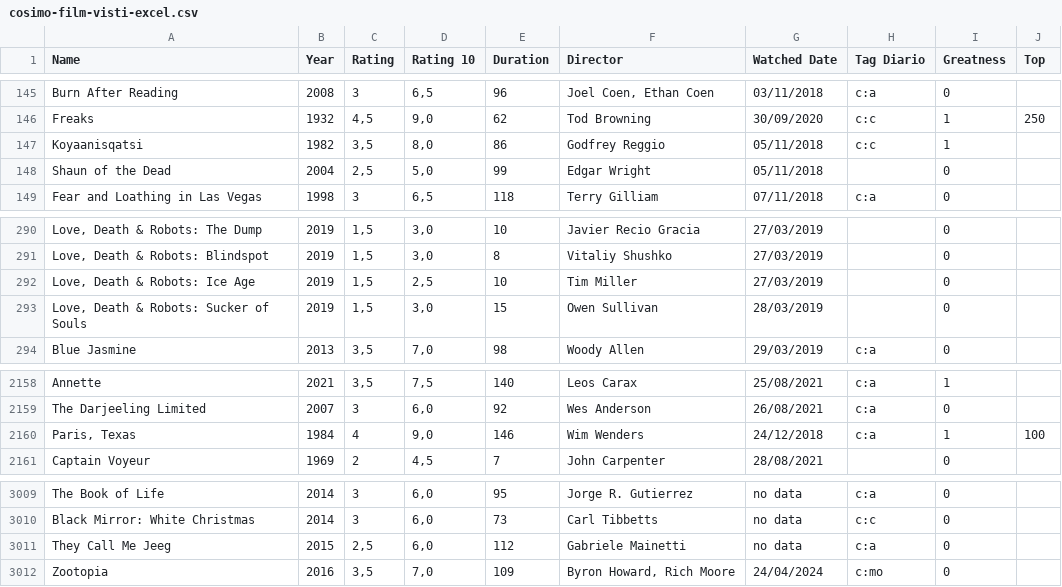
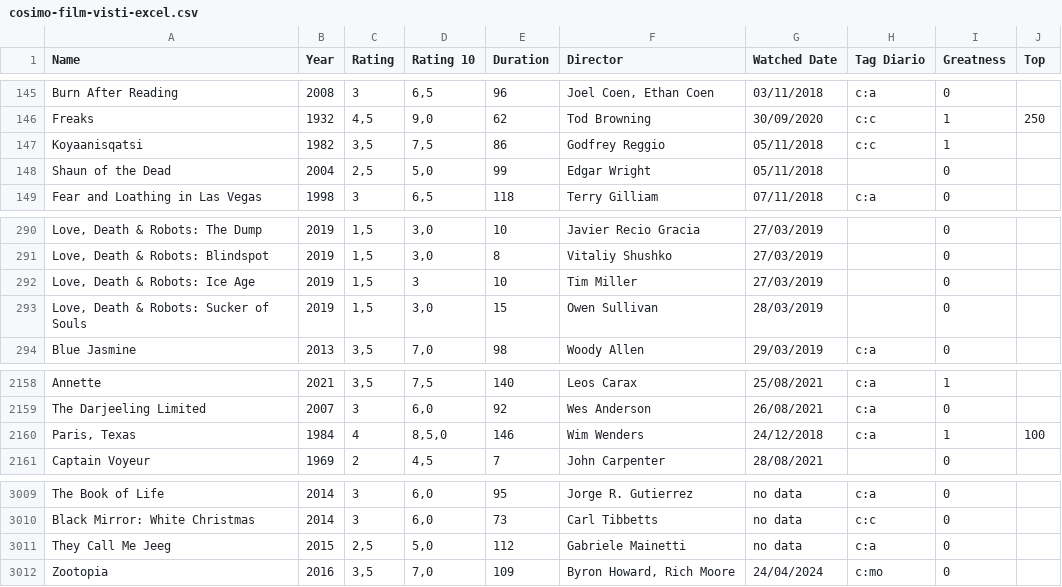
Before and after one commit to hgwmv/database-cinematografico-cosimo, a CSV file: cosimo-film-visti-excel.csv, drawn as a sheet; only a part is shown, gaps mark what is left out; the diff covers the shown part only.

```diff
--- a/cosimo-film-visti-excel.csv
+++ b/cosimo-film-visti-excel.csv
@@ -146,3 +146,3 @@ Burn After Reading;2008;3;6,5;96;Joel Coen, Ethan Coen;03/11/2018;c:a;0;
 Freaks;1932;4,5;9,0;62;Tod Browning;30/09/2020;c:c;1;250
-Koyaanisqatsi;1982;3,5;8,0;86;Godfrey Reggio;05/11/2018;c:c;1;
+Koyaanisqatsi;1982;3,5;7,5;86;Godfrey Reggio;05/11/2018;c:c;1;
 Shaun of the Dead;2004;2,5;5,0;99;Edgar Wright;05/11/2018;;0;
@@ -291,3 +291,3 @@ Love, Death & Robots: The Dump;2019;1,5;3,0;10;Javier Recio Gracia;27/03/2019;;0
 Love, Death & Robots: Blindspot;2019;1,5;3,0;8;Vitaliy Shushko;27/03/2019;;0;
-Love, Death & Robots: Ice Age;2019;1,5;2,5;10;Tim Miller;27/03/2019;;0;
+Love, Death & Robots: Ice Age;2019;1,5;3;10;Tim Miller;27/03/2019;;0;
 Love, Death & Robots: Sucker of Souls;2019;1,5;3,0;15;Owen Sullivan;28/03/2019;;0;
@@ -2159,3 +2159,3 @@ Annette;2021;3,5;7,5;140;Leos Carax;25/08/2021;c:a;1;
 The Darjeeling Limited;2007;3;6,0;92;Wes Anderson;26/08/2021;c:a;0;
-Paris, Texas;1984;4;9,0;146;Wim Wenders;24/12/2018;c:a;1;100
+Paris, Texas;1984;4;8,5,0;146;Wim Wenders;24/12/2018;c:a;1;100
 Captain Voyeur;1969;2;4,5;7;John Carpenter;28/08/2021;;0;
@@ -3010,3 +3010,3 @@ The Book of Life;2014;3;6,0;95;Jorge R. Gutierrez;no data;c:a;0;
 Black Mirror: White Christmas;2014;3;6,0;73;Carl Tibbetts;no data;c:c;0;
-They Call Me Jeeg;2015;2,5;6,0;112;Gabriele Mainetti;no data;c:a;0;
+They Call Me Jeeg;2015;2,5;5,0;112;Gabriele Mainetti;no data;c:a;0;
 Zootopia;2016;3,5;7,0;109;Byron Howard, Rich Moore;24/04/2024;c:mo;0;
```
Also changed, not shown: 15 added rows and 4 edited cells elsewhere in this file, 2 other files.
